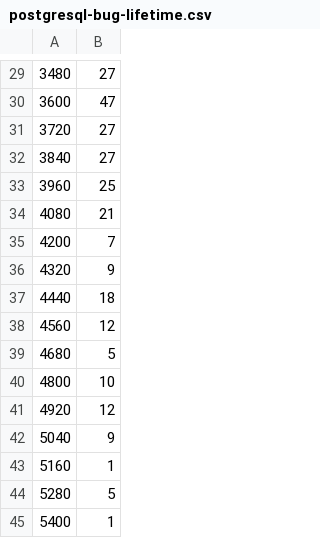
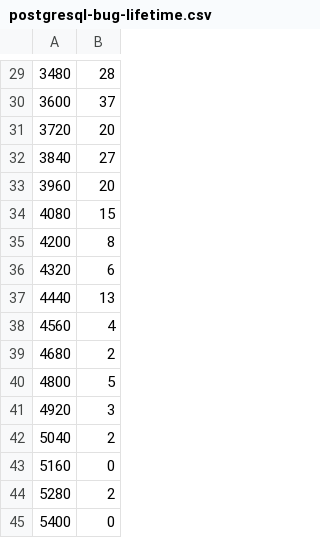
Before and after one commit to eyolfson/scc, a CSV file: results/postgresql-bug-lifetime.csv, drawn as a sheet; only a part is shown, gaps mark what is left out; the diff covers the shown part only.

```diff
--- a/results/postgresql-bug-lifetime.csv
+++ b/results/postgresql-bug-lifetime.csv
@@ -29,17 +29,17 @@
-3480,27
-3600,47
-3720,27
+3480,28
+3600,37
+3720,20
 3840,27
-3960,25
-4080,21
-4200,7
-4320,9
-4440,18
-4560,12
-4680,5
-4800,10
-4920,12
-5040,9
-5160,1
-5280,5
-5400,1
+3960,20
+4080,15
+4200,8
+4320,6
+4440,13
+4560,4
+4680,2
+4800,5
+4920,3
+5040,2
+5160,0
+5280,2
+5400,0
```
Also changed, not shown: 27 edited cells elsewhere in this file, 5 other files.
